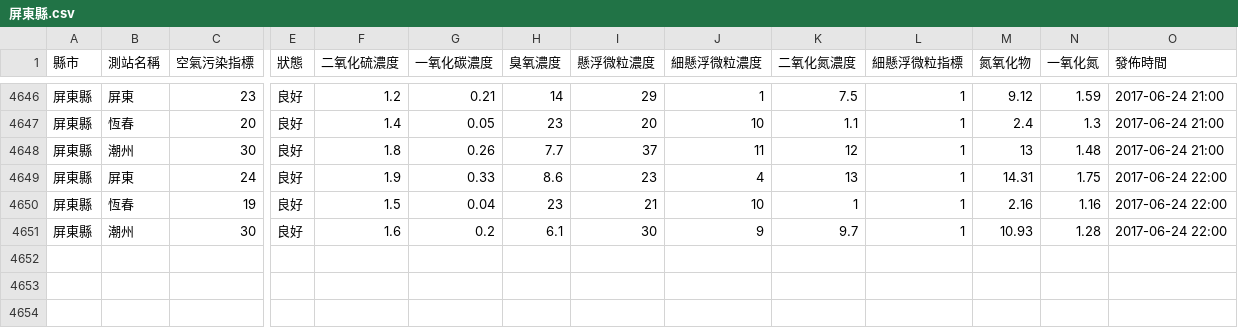
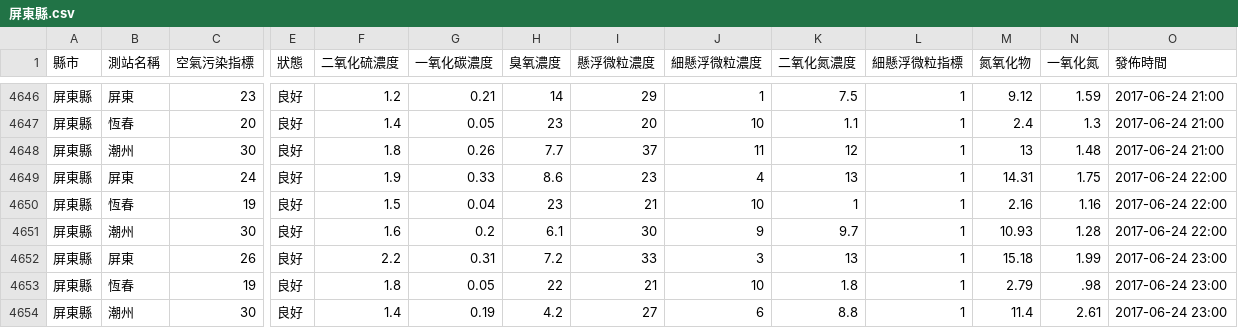
Before and after one commit to HarrisQs/AirPollutionCrawler, a CSV file: Data/屏東縣.csv, drawn as a sheet; only a part is shown, gaps mark what is left out; rows hold the shown columns only; the diff names each change by its address in the sheet, - before the commit and + after, or states it on an @@ line.

```diff
--- a/Data/屏東縣.csv
+++ b/Data/屏東縣.csv
+row 4652: 屏東縣 | 屏東 | 26 | 良好 | 2.2 | 0.31 | 7.2 | 33 | 3 | 13 | 1 | 15.18 | 1.99 | 2017-06-24 23:00
+row 4653: 屏東縣 | 恆春 | 19 | 良好 | 1.8 | 0.05 | 22 | 21 | 10 | 1.8 | 1 | 2.79 | .98 | 2017-06-24 23:00
+row 4654: 屏東縣 | 潮州 | 30 | 良好 | 1.4 | 0.19 | 4.2 | 27 | 6 | 8.8 | 1 | 11.4 | 2.61 | 2017-06-24 23:00
```
Also changed, not shown: Data/桃園市.csv, Data/臺中市.csv, 19 other files.
